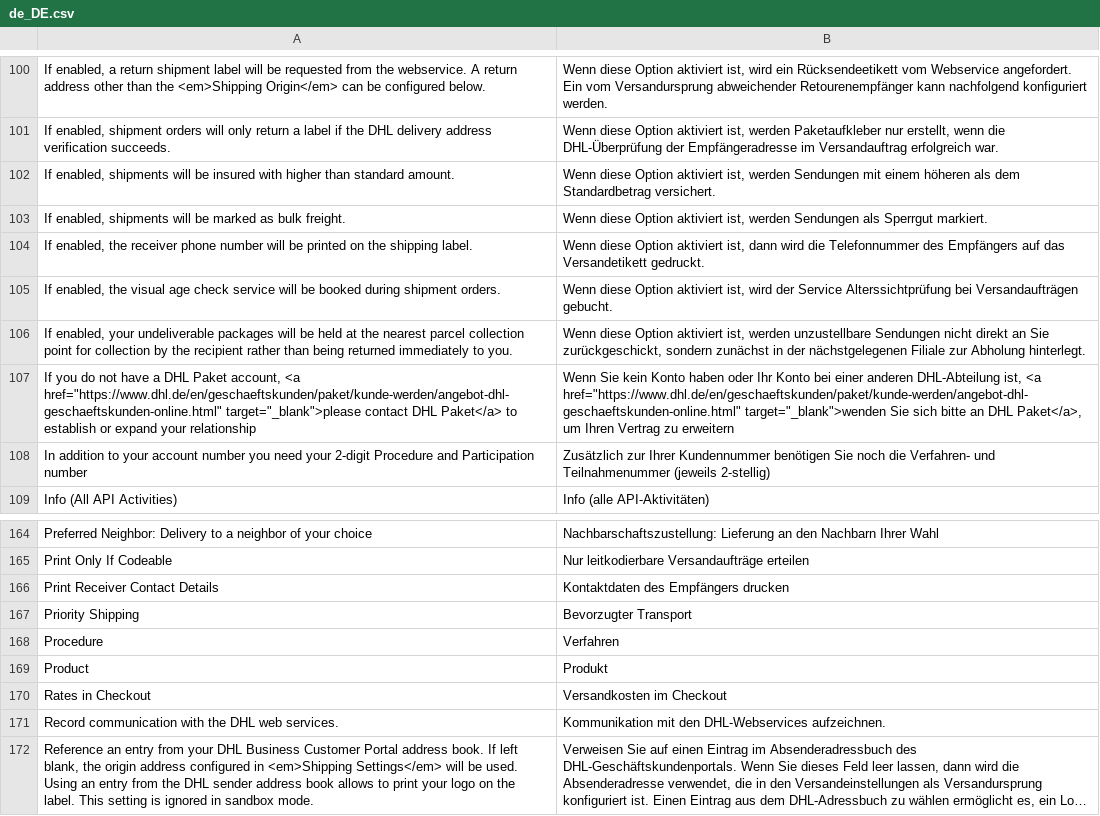
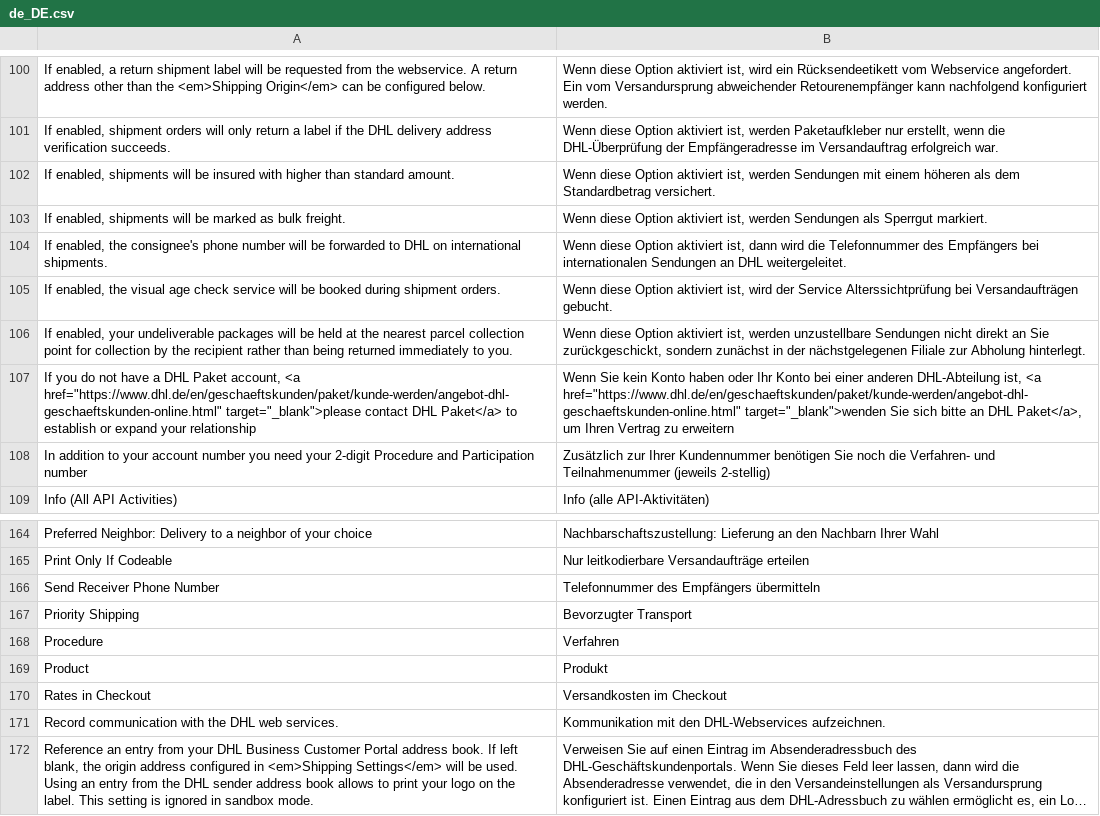
Before and after one commit to netresearch/dhl-module-carrier-paket, a CSV file: i18n/de_DE.csv, drawn as a sheet; only a part is shown, gaps mark what is left out; long unchanged cells end in …; removed rows and columns are numbered as before the commit, all else as after; the diff names each change by its address in the sheet, - before the commit and + after, or states it on an @@ line.

Commit message:
DHLGW-1293: only send receiver phone number for cross border shipments

```diff
--- a/i18n/de_DE.csv
+++ b/i18n/de_DE.csv
-A104: …enabled, the receiver phone number will be printed on the shipping label.
+A104: …enabled, the consignee's phone number will be forwarded to DHL on international shipments.
-B104: …des Empfängers auf das Versandetikett gedruckt.
+B104: …des Empfängers bei internationalen Sendungen an DHL weitergeleitet.
-row 166: Print Receiver Contact Details | Kontaktdaten des Empfängers drucken
+row 166: Send Receiver Phone Number | Telefonnummer des Empfängers übermitteln
```
Also changed, not shown: i18n/en_US.csv, 3 other files.
